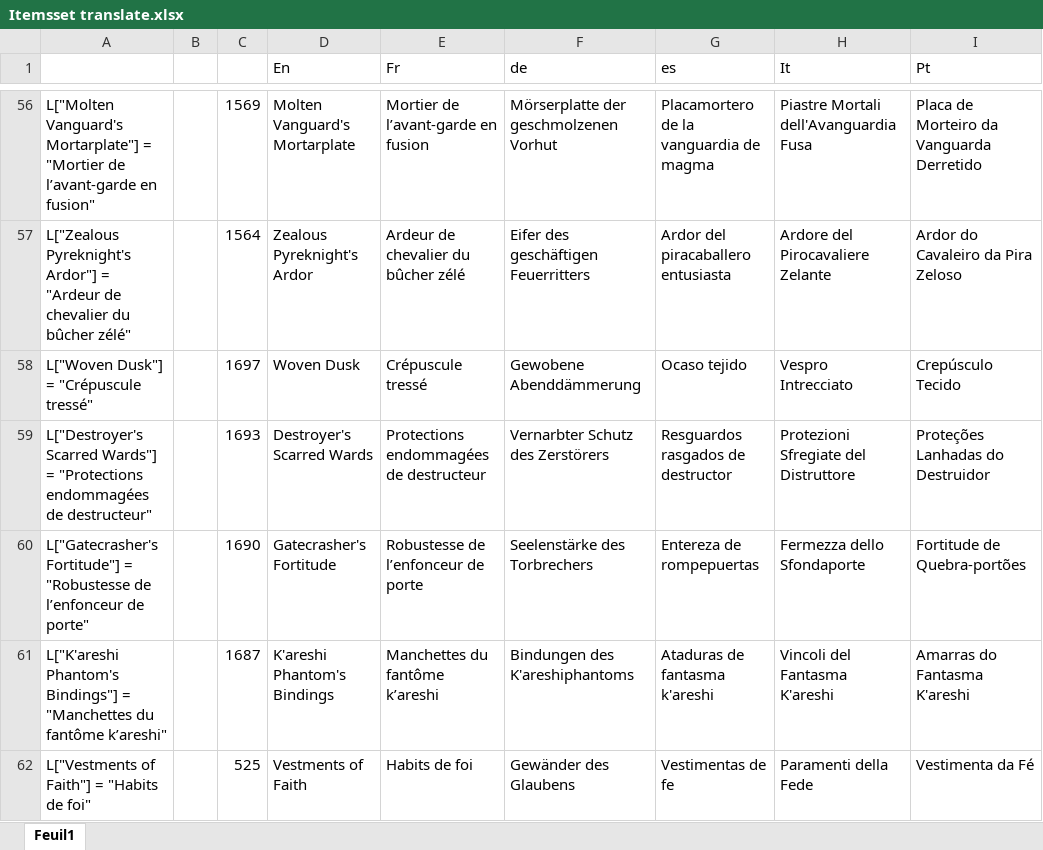
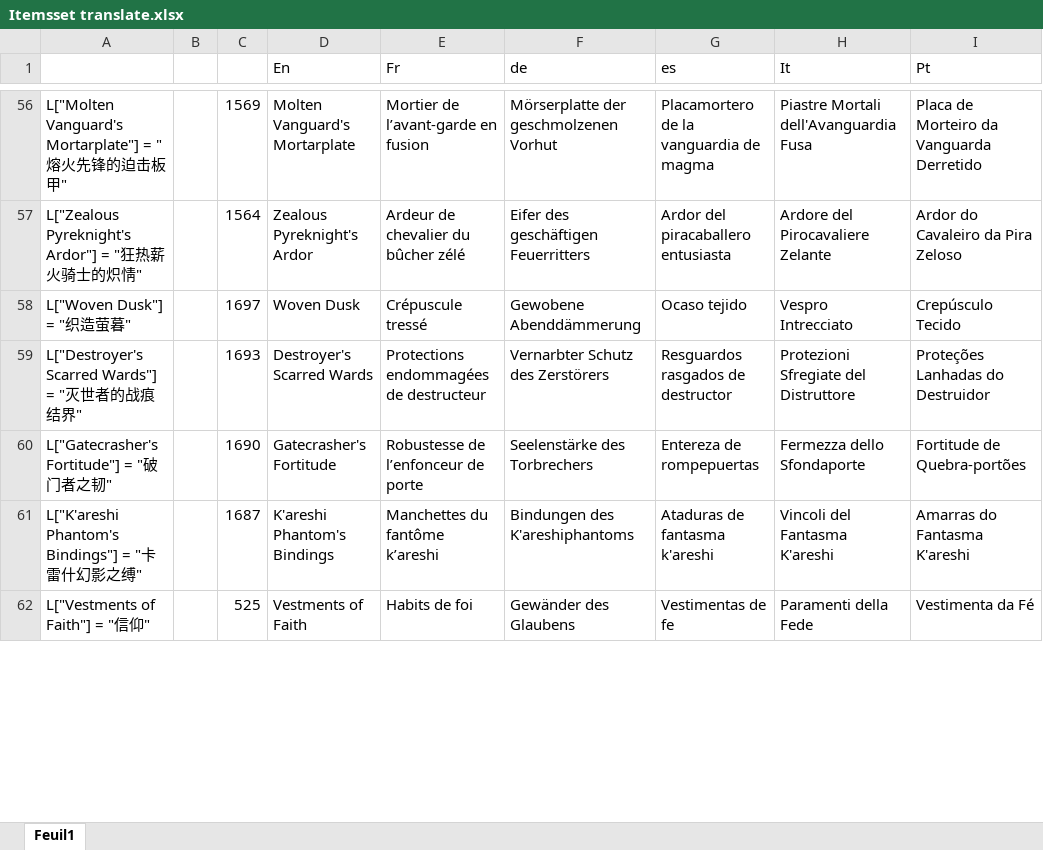
Before and after one commit to Wishmaster117/Trinity-Admin, an Excel workbook: tools/Itemsset translate.xlsx, sheet Feuil1, drawn as a sheet; only a part is shown, gaps mark what is left out; values as stored, in another font and other column widths than the file's, no borders; conditional formats not drawn; the diff covers the shown part only; the diff names each change by its address in the sheet, - before the commit and + after, or states it on an @@ line.

```diff
--- a/tools/Itemsset translate.xlsx (sheet Feuil1)
+++ b/tools/Itemsset translate.xlsx (sheet Feuil1)
-A56: …Mortarplate"] = "Mortier de l’avant-garde en fusion"
+A56: …Mortarplate"] = "熔火先锋的迫击板甲"
-A57: …Ardor"] = "Ardeur de chevalier du bûcher zélé"
+A57: …Ardor"] = "狂热薪火骑士的炽情"
-A58: L["Woven Dusk"] = "Crépuscule tressé"
+A58: L["Woven Dusk"] = "织造萤暮"
-A59: …Wards"] = "Protections endommagées de destructeur"
+A59: …Wards"] = "灭世者的战痕结界"
-A60: …Fortitude"] = "Robustesse de l’enfonceur de porte"
+A60: …Fortitude"] = "破门者之韧"
-A61: …Bindings"] = "Manchettes du fantôme k’areshi"
+A61: …Bindings"] = "卡雷什幻影之缚"
-A62: L["Vestments of Faith"] = "Habits de foi"
+A62: L["Vestments of Faith"] = "信仰"
```
Also changed, not shown: 606 edited cells elsewhere in this sheet, tools/skills translate.xlsx, 2 other files.
